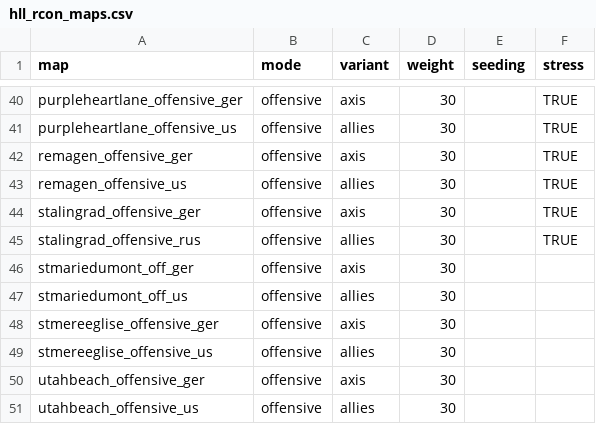
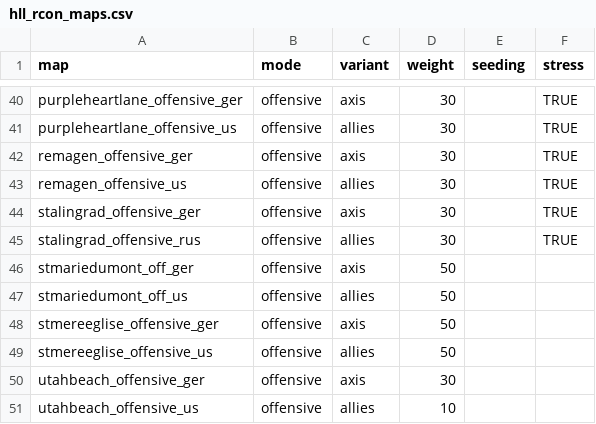
Before and after one commit to mattwright324/hll-map-rotation, a CSV file: hll_rcon_maps.csv, drawn as a sheet; only a part is shown, gaps mark what is left out; the diff covers the shown part only.

```diff
--- a/hll_rcon_maps.csv
+++ b/hll_rcon_maps.csv
@@ -45,7 +45,7 @@ stalingrad_offensive_ger,offensive,axis,30,,TRUE
 stalingrad_offensive_rus,offensive,allies,30,,TRUE
-stmariedumont_off_ger,offensive,axis,30,,
-stmariedumont_off_us,offensive,allies,30,,
-stmereeglise_offensive_ger,offensive,axis,30,,
-stmereeglise_offensive_us,offensive,allies,30,,
+stmariedumont_off_ger,offensive,axis,50,,
+stmariedumont_off_us,offensive,allies,50,,
+stmereeglise_offensive_ger,offensive,axis,50,,
+stmereeglise_offensive_us,offensive,allies,50,,
 utahbeach_offensive_ger,offensive,axis,30,,
-utahbeach_offensive_us,offensive,allies,30,,
+utahbeach_offensive_us,offensive,allies,10,,
```
Also changed, not shown: 21 edited cells elsewhere in this file, 25 other files.
